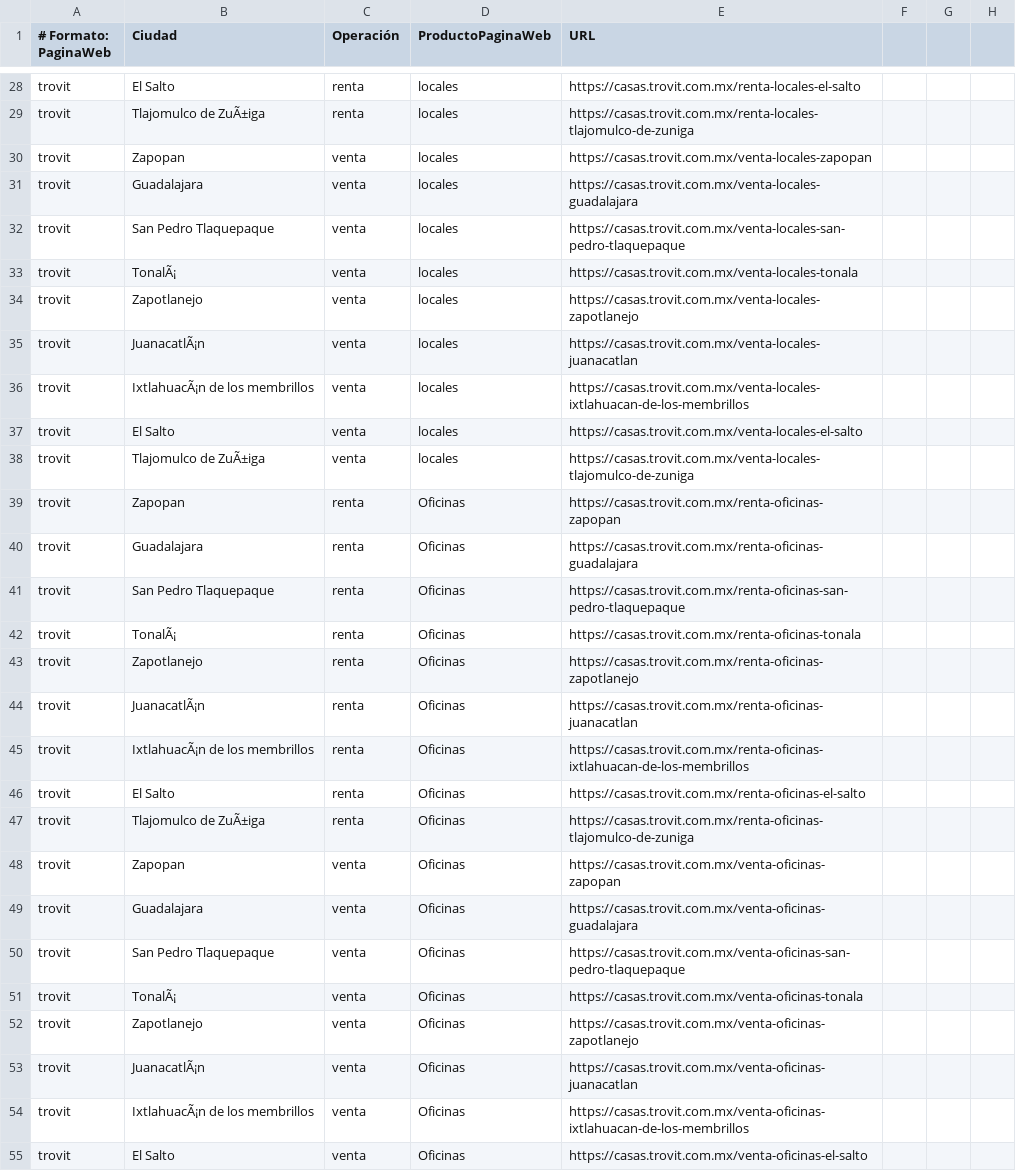
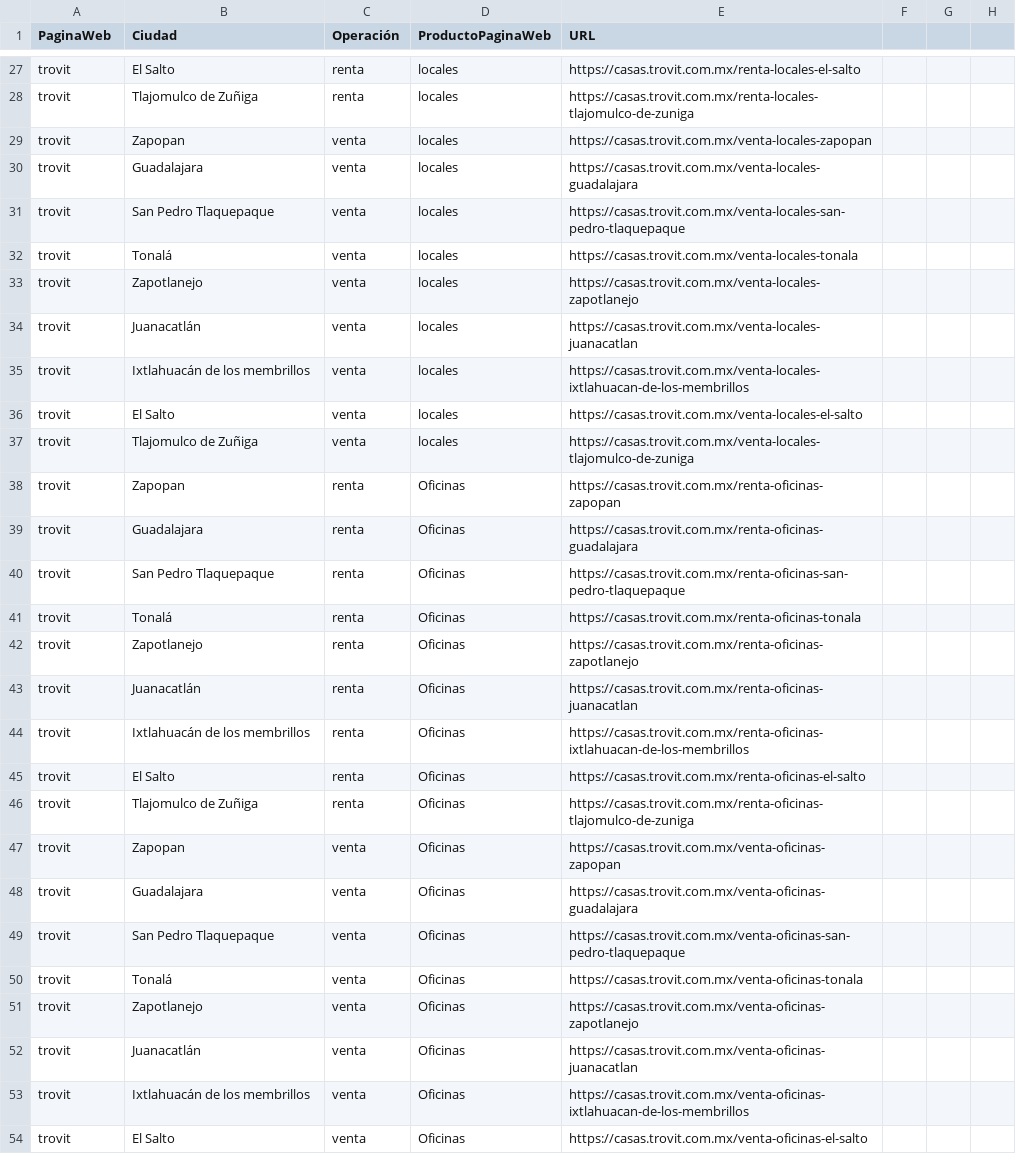
Before and after one commit to esdataapp/Dell-710, a CSV file: URLs/tro_urls.csv, drawn as a sheet; only a part is shown, gaps mark what is left out; addresses are those after the commit; the diff covers the shown part only; the diff names each change by its address in the sheet, - before the commit and + after, or states it on an @@ line.

```diff
--- a/URLs/tro_urls.csv
+++ b/URLs/tro_urls.csv
-A1: # Formato: PaginaWeb
+A1: PaginaWeb
-B28 (Ciudad): Tlajomulco de ZuÃ±iga
+B28 (Ciudad): Tlajomulco de Zuñiga
-B32 (Ciudad): TonalÃ¡
+B32 (Ciudad): Tonalá
-B34 (Ciudad): JuanacatlÃ¡n
+B34 (Ciudad): Juanacatlán
-B35 (Ciudad): IxtlahuacÃ¡n de los membrillos
+B35 (Ciudad): Ixtlahuacán de los membrillos
-B37 (Ciudad): Tlajomulco de ZuÃ±iga
+B37 (Ciudad): Tlajomulco de Zuñiga
-B41 (Ciudad): TonalÃ¡
+B41 (Ciudad): Tonalá
-B43 (Ciudad): JuanacatlÃ¡n
+B43 (Ciudad): Juanacatlán
-B44 (Ciudad): IxtlahuacÃ¡n de los membrillos
+B44 (Ciudad): Ixtlahuacán de los membrillos
-B46 (Ciudad): Tlajomulco de ZuÃ±iga
+B46 (Ciudad): Tlajomulco de Zuñiga
-B50 (Ciudad): TonalÃ¡
+B50 (Ciudad): Tonalá
-B52 (Ciudad): JuanacatlÃ¡n
+B52 (Ciudad): Juanacatlán
-B53 (Ciudad): IxtlahuacÃ¡n de los membrillos
+B53 (Ciudad): Ixtlahuacán de los membrillos
```
Also changed, not shown: 1 removed row and 24 edited cells elsewhere in this file, URLs/cyt_urls.csv, URLs/lam_urls.csv, 3 other files.
